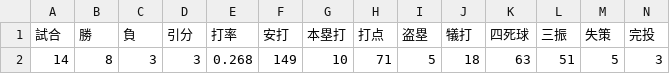
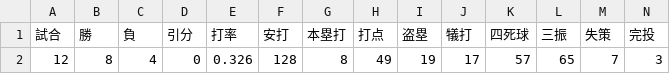
Before and after one commit to DeathCaprices/ai_app, a CSV file: baseballprediction/data/opposingoveralldata.csv, drawn as a sheet; only a part is shown; removed rows and columns are numbered as before the commit, all else as after; rows hold the shown columns only; the diff names each change by its address in the sheet, - before the commit and + after, or states it on an @@ line.

Commit message:
Add files via upload

```diff
--- a/baseballprediction/data/opposingoveralldata.csv
+++ b/baseballprediction/data/opposingoveralldata.csv
-row 2: 14 | 8 | 3 | 3 | 0.268 | 149 | 10 | 71 | 5 | 18 | 63 | 51 | 5 | 3
+row 2: 12 | 8 | 4 | 0 | 0.326 | 128 | 8 | 49 | 19 | 17 | 57 | 65 | 7 | 3
```
